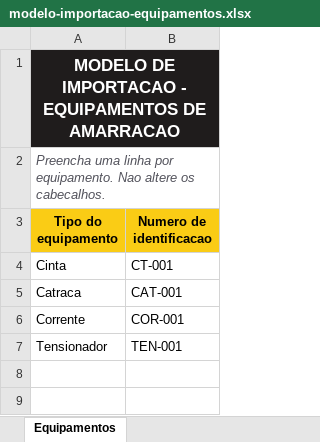
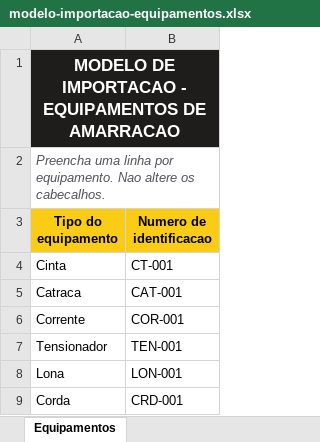
Before and after one commit to bielx9999/AvapexMobile, an Excel workbook: apps/admin/public/modelo-importacao-equipamentos.xlsx, sheet Equipamentos, drawn as a sheet; values as stored, in another font and other column widths than the file's, no borders; the diff names each change by its address in the sheet, - before the commit and + after, or states it on an @@ line.

```diff
--- a/apps/admin/public/modelo-importacao-equipamentos.xlsx (sheet Equipamentos)
+++ b/apps/admin/public/modelo-importacao-equipamentos.xlsx (sheet Equipamentos)
+row 8: Lona | LON-001
+row 9: Corda | CRD-001
```
Also changed, not shown: 29 other files.
